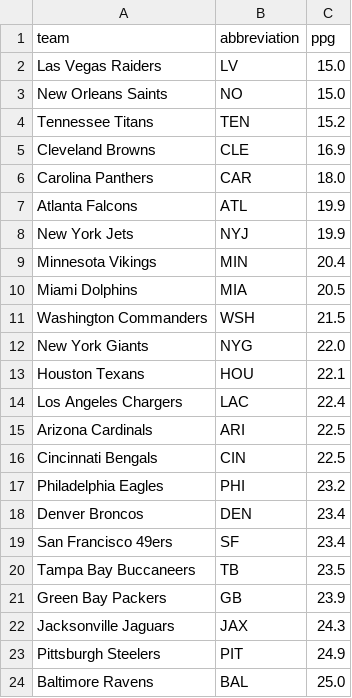
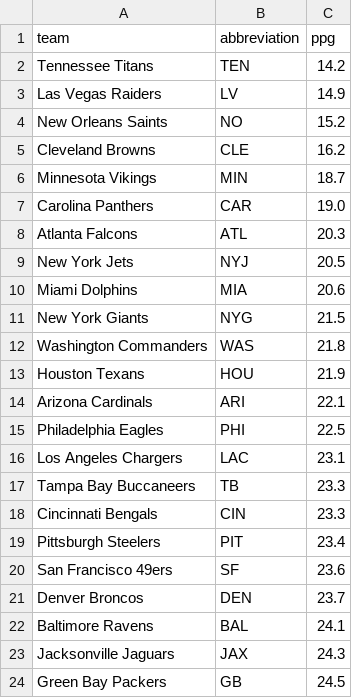
Before and after one commit to ceddto100/Kelly-s-Criterion-calculator, a CSV file: stats/nfl/nfl_ppg.csv, drawn as a sheet; only a part is shown; the diff covers the shown part only.

Commit message:
Update nfl_ppg.csv

```diff
--- a/stats/nfl/nfl_ppg.csv
+++ b/stats/nfl/nfl_ppg.csv
@@ -1,24 +1,24 @@
 "team","abbreviation","ppg"
-"Las Vegas Raiders","LV",15.0
-"New Orleans Saints","NO",15.0
-"Tennessee Titans","TEN",15.2
-"Cleveland Browns","CLE",16.9
-"Carolina Panthers","CAR",18.0
-"Atlanta Falcons","ATL",19.9
-"New York Jets","NYJ",19.9
-"Minnesota Vikings","MIN",20.4
-"Miami Dolphins","MIA",20.5
-"Washington Commanders","WSH",21.5
-"New York Giants","NYG",22.0
-"Houston Texans","HOU",22.1
-"Los Angeles Chargers","LAC",22.4
-"Arizona Cardinals","ARI",22.5
-"Cincinnati Bengals","CIN",22.5
-"Philadelphia Eagles","PHI",23.2
-"Denver Broncos","DEN",23.4
-"San Francisco 49ers","SF",23.4
-"Tampa Bay Buccaneers","TB",23.5
-"Green Bay Packers","GB",23.9
+"Tennessee Titans","TEN",14.2
+"Las Vegas Raiders","LV",14.9
+"New Orleans Saints","NO",15.2
+"Cleveland Browns","CLE",16.2
+"Minnesota Vikings","MIN",18.7
+"Carolina Panthers","CAR",19.0
+"Atlanta Falcons","ATL",20.3
+"New York Jets","NYJ",20.5
+"Miami Dolphins","MIA",20.6
+"New York Giants","NYG",21.5
+"Washington Commanders","WAS",21.8
+"Houston Texans","HOU",21.9
+"Arizona Cardinals","ARI",22.1
+"Philadelphia Eagles","PHI",22.5
+"Los Angeles Chargers","LAC",23.1
+"Tampa Bay Buccaneers","TB",23.3
+"Cincinnati Bengals","CIN",23.3
+"Pittsburgh Steelers","PIT",23.4
+"San Francisco 49ers","SF",23.6
+"Denver Broncos","DEN",23.7
+"Baltimore Ravens","BAL",24.1
 "Jacksonville Jaguars","JAX",24.3
-"Pittsburgh Steelers","PIT",24.9
-"Baltimore Ravens","BAL",25.0
+"Green Bay Packers","GB",24.5
```
Also changed, not shown: 2 added rows, 2 removed rows and 6 edited cells elsewhere in this file.
